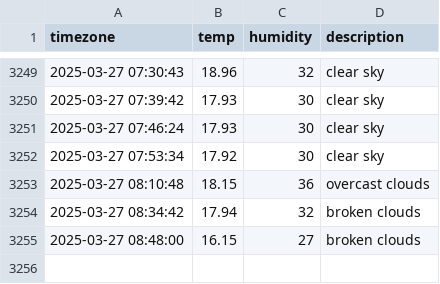
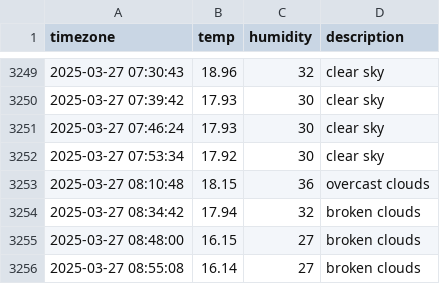
Before and after one commit to JIseolyun/seoul_weather, a CSV file: seoul_weather.csv, drawn as a sheet; only a part is shown, gaps mark what is left out; the diff names each change by its address in the sheet, - before the commit and + after, or states it on an @@ line.

```diff
--- a/seoul_weather.csv
+++ b/seoul_weather.csv
+row 3256: 2025-03-27 08:55:08 | 16.14 | 27 | broken clouds
```
